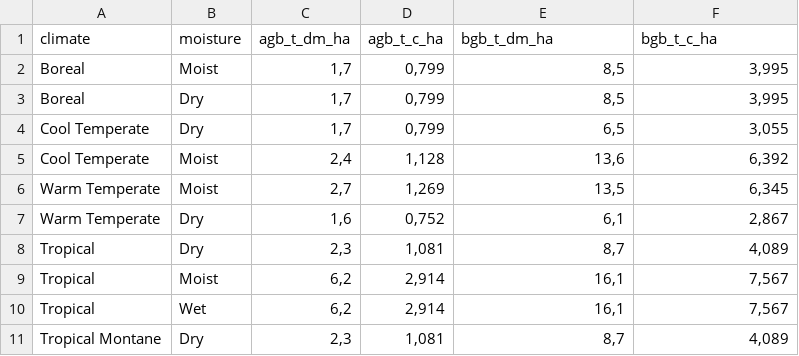
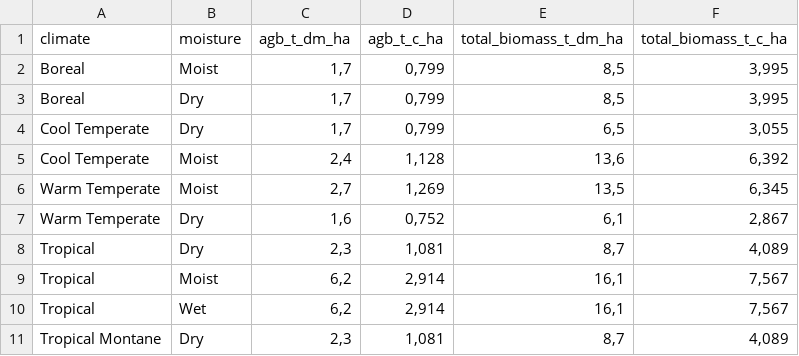
Before and after one commit to un-fao/exact-django-webapp, a CSV file: djangoexact/scripts/ipcc_data/GrasslandBiomass.csv, drawn as a sheet.

Commit message:
refactor(ipcc): rename grassland biomass BGB columns to total biomass
GrasslandBiomass.bgb_t_dm_ha and bgb_t_c_ha hold IPCC 2006 Table 6.4 total
biomass, not below-ground biomass. Rename them to total_biomass_t_dm_ha and
total_biomass_t_c_ha ("Total biomass tdm/ha", "Total biomass tC/ha"). Values
are unchanged; fixtures, the source CSV and ipcc_dump follow the new names.

```diff
--- a/djangoexact/scripts/ipcc_data/GrasslandBiomass.csv
+++ b/djangoexact/scripts/ipcc_data/GrasslandBiomass.csv
@@ -1,2 +1,2 @@
-climate;moisture;agb_t_dm_ha;agb_t_c_ha;bgb_t_dm_ha;bgb_t_c_ha
+climate;moisture;agb_t_dm_ha;agb_t_c_ha;total_biomass_t_dm_ha;total_biomass_t_c_ha
 Boreal;Moist;1,7;0,799;8,5;3,995
```
Also changed, not shown: 7 other files.
